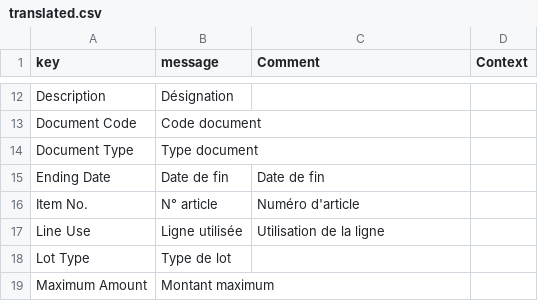
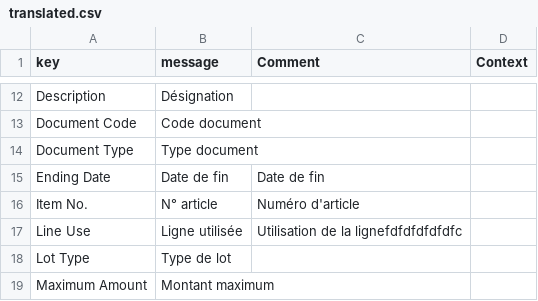
Before and after one commit to VacheronAlyssa/trad, a CSV file: translated.csv, drawn as a sheet; only a part is shown, gaps mark what is left out.

Commit message:
fdfd

```diff
--- a/translated.csv
+++ b/translated.csv
@@ -16,3 +16,3 @@ Ending Date,Date de fin,Date de fin,
 Item No.,N° article,Numéro d'article
-Line Use,Ligne utilisée,Utilisation de la ligne
+Line Use,Ligne utilisée,Utilisation de la lignefdfdfdfdfdfc
 Lot Type,Type de lot,,
```
